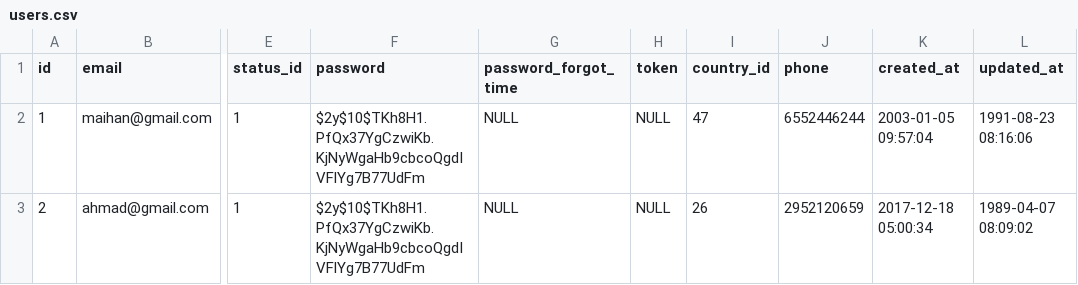
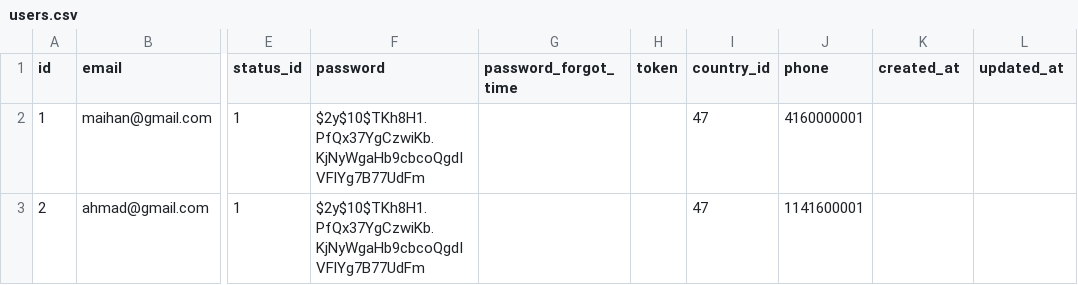
Before and after one commit to maihannijat/pashtohub, a CSV file: database/seeds/csvs/users.csv, drawn as a sheet; only a part is shown, gaps mark what is left out; the diff names each change by its address in the sheet, - before the commit and + after, or states it on an @@ line.

Commit message:
#2 Users Seeder from CSV file.

```diff
--- a/database/seeds/csvs/users.csv
+++ b/database/seeds/csvs/users.csv
-G2:G3 (password_forgot_time): NULL
+G2:G3 (password_forgot_time): (empty)
-H2:H3 (token): NULL
+H2:H3 (token): (empty)
-J2 (phone): 6552446244
+J2 (phone): 4160000001
-K2 (created_at): 2003-01-05 09:57:04
+K2 (created_at): (empty)
-L2 (updated_at): 1991-08-23 08:16:06
+L2 (updated_at): (empty)
-I3 (country_id): 26
+I3 (country_id): 47
-J3 (phone): 2952120659
+J3 (phone): 1141600001
-K3 (created_at): 2017-12-18 05:00:34
+K3 (created_at): (empty)
-L3 (updated_at): 1989-04-07 08:09:02
+L3 (updated_at): (empty)
```
Also changed, not shown: 1 other file.
